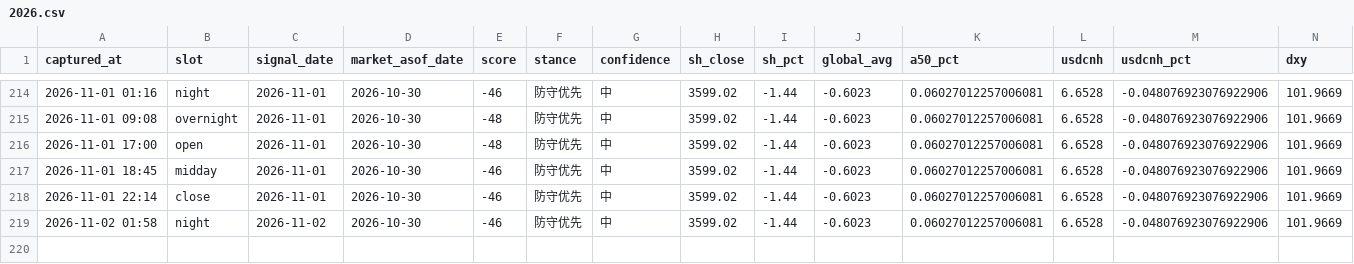
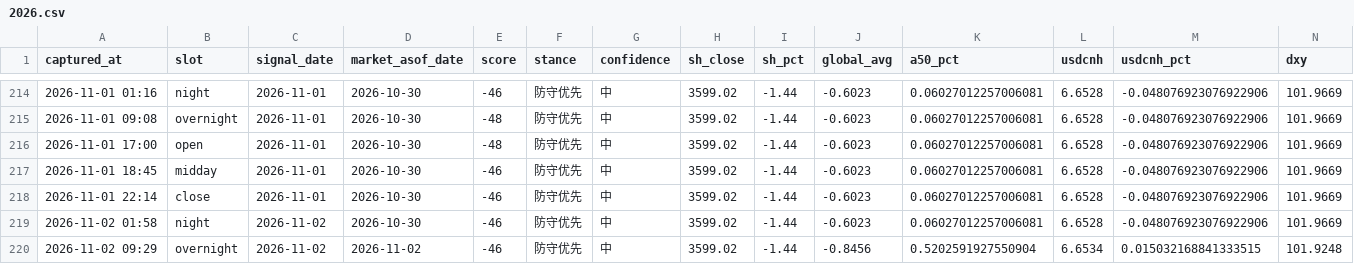
Before and after one commit to ychenfen/a-share-daily, a CSV file: data/signals/2026.csv, drawn as a sheet; only a part is shown, gaps mark what is left out; rows hold the shown columns only; the diff names each change by its address in the sheet, - before the commit and + after, or states it on an @@ line.

```diff
--- a/data/signals/2026.csv
+++ b/data/signals/2026.csv
+row 220: 2026-11-02 09:29 | overnight | 2026-11-02 | 2026-11-02 | -46 | 防守优先 | 中 | 3599.02 | -1.44 | -0.8456 | 0.5202591927550904 | 6.6534 | 0.015032168841333515 | 101.9248
```
Also changed, not shown: 10 other files.
